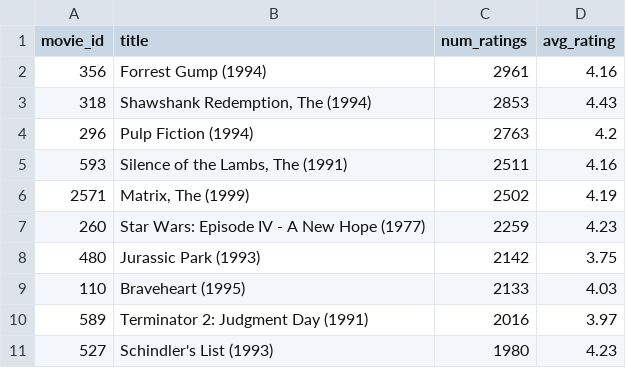
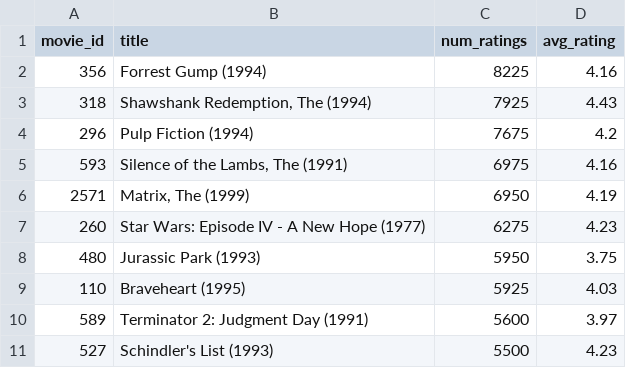
Before and after one commit to Rotem-Shimon/MovieSQLProject, a CSV file: output/2_top10_most_rated_movies.csv, drawn as a sheet.

```diff
--- a/output/2_top10_most_rated_movies.csv
+++ b/output/2_top10_most_rated_movies.csv
@@ -1,11 +1,11 @@
 movie_id,title,num_ratings,avg_rating
-356,Forrest Gump (1994),2961,4.16
-318,"Shawshank Redemption, The (1994)",2853,4.43
-296,Pulp Fiction (1994),2763,4.2
-593,"Silence of the Lambs, The (1991)",2511,4.16
-2571,"Matrix, The (1999)",2502,4.19
-260,Star Wars: Episode IV - A New Hope (1977),2259,4.23
-480,Jurassic Park (1993),2142,3.75
-110,Braveheart (1995),2133,4.03
-589,Terminator 2: Judgment Day (1991),2016,3.97
-527,Schindler's List (1993),1980,4.23
+356,Forrest Gump (1994),8225,4.16
+318,"Shawshank Redemption, The (1994)",7925,4.43
+296,Pulp Fiction (1994),7675,4.2
+593,"Silence of the Lambs, The (1991)",6975,4.16
+2571,"Matrix, The (1999)",6950,4.19
+260,Star Wars: Episode IV - A New Hope (1977),6275,4.23
+480,Jurassic Park (1993),5950,3.75
+110,Braveheart (1995),5925,4.03
+589,Terminator 2: Judgment Day (1991),5600,3.97
+527,Schindler's List (1993),5500,4.23
```
Also changed, not shown: output/3_avg_rating_per_genre.csv, output/5_gender_rating_gap.csv, 6 other files.
